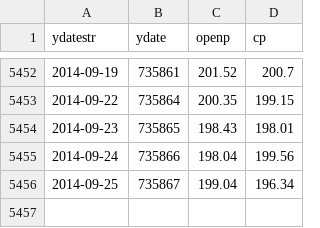
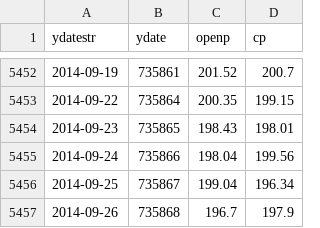
Before and after one commit to danbikle/spy611scripts, a CSV file: matlab_demos/panera23/data/dateprice.csv, drawn as a sheet; only a part is shown, gaps mark what is left out; the diff names each change by its address in the sheet, - before the commit and + after, or states it on an @@ line.

```diff
--- a/matlab_demos/panera23/data/dateprice.csv
+++ b/matlab_demos/panera23/data/dateprice.csv
+row 5457: 2014-09-26 | 735868 | 196.7 | 197.9
```
Also changed, not shown: 3 other files.
